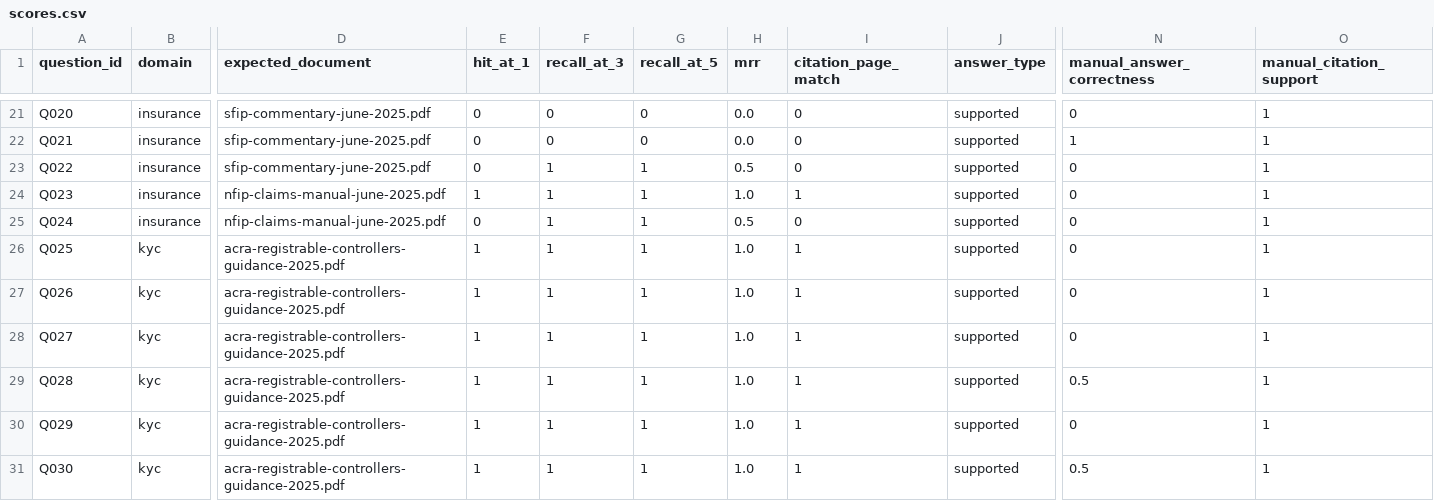
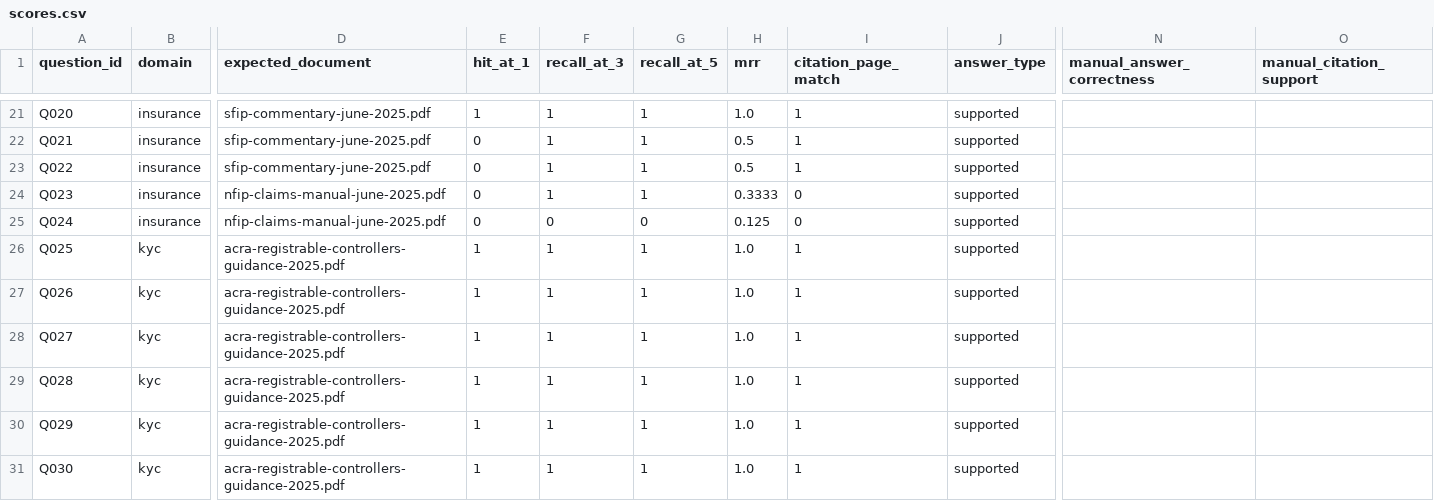
Before and after one commit to bede-lau/Mini-Doc, a CSV file: results/run_001/scores.csv, drawn as a sheet; only a part is shown, gaps mark what is left out; the diff covers the shown part only; the diff names each change by its address in the sheet, - before the commit and + after, or states it on an @@ line.

```diff
--- a/results/run_001/scores.csv
+++ b/results/run_001/scores.csv
-E21 (hit_at_1): 0
+E21 (hit_at_1): 1
-F21:F22 (recall_at_3): 0
+F21:F22 (recall_at_3): 1
-G21:G22 (recall_at_5): 0
+G21:G22 (recall_at_5): 1
-H21 (mrr): 0.0
+H21 (mrr): 1.0
-I21:I23 (citation_page_match): 0
+I21:I23 (citation_page_match): 1
-N21 (manual_answer_correctness): 0
+N21 (manual_answer_correctness): (empty)
-O21:O31 (manual_citation_support): 1
+O21:O31 (manual_citation_support): (empty)
-H22 (mrr): 0.0
+H22 (mrr): 0.5
-N22 (manual_answer_correctness): 1
+N22 (manual_answer_correctness): (empty)
-N23:N28 (manual_answer_correctness): 0
+N23:N28 (manual_answer_correctness): (empty)
-E24 (hit_at_1): 1
+E24 (hit_at_1): 0
-H24 (mrr): 1.0
+H24 (mrr): 0.3333
-I24 (citation_page_match): 1
+I24 (citation_page_match): 0
-F25 (recall_at_3): 1
+F25 (recall_at_3): 0
-G25 (recall_at_5): 1
+G25 (recall_at_5): 0
-H25 (mrr): 0.5
+H25 (mrr): 0.125
-N29 (manual_answer_correctness): 0.5
+N29 (manual_answer_correctness): (empty)
-N30 (manual_answer_correctness): 0
+N30 (manual_answer_correctness): (empty)
-N31 (manual_answer_correctness): 0.5
+N31 (manual_answer_correctness): (empty)
```
Also changed, not shown: 52 edited cells elsewhere in this file, results/run_001/parser_scores.csv, 56 other files.
